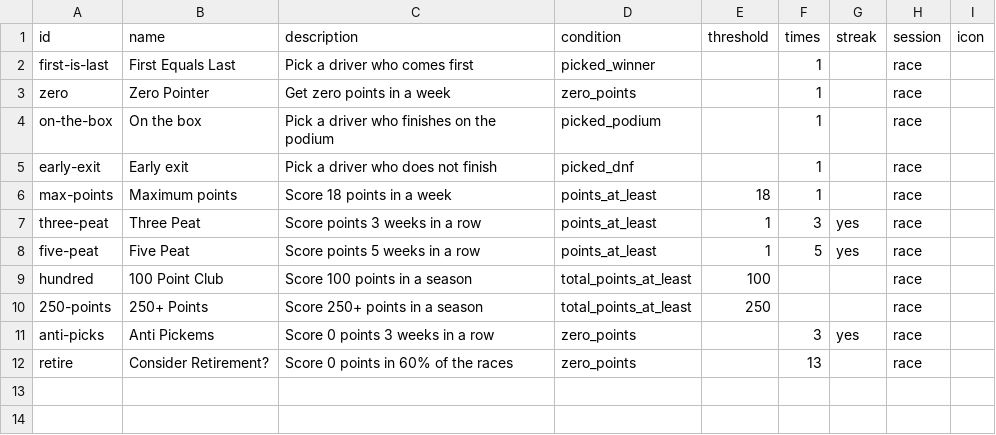
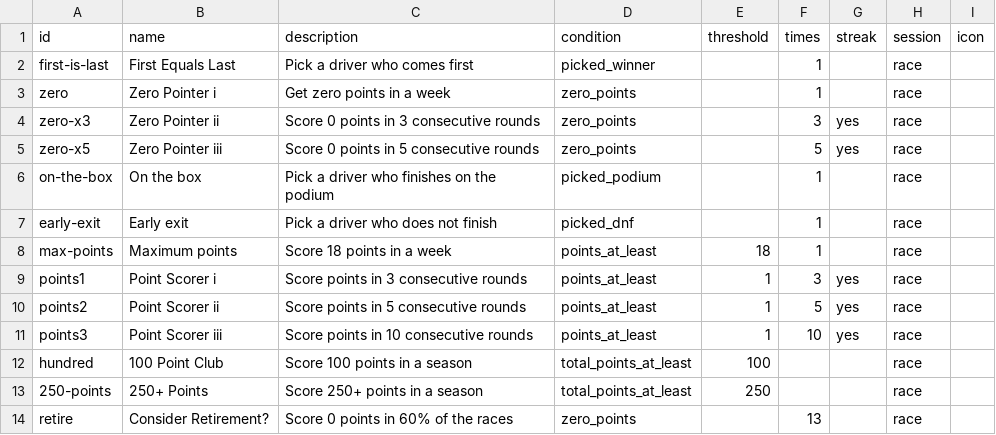
Before and after one commit to LawrenceParker/F1-Pickems, a CSV file: achievements.csv, drawn as a sheet.

Commit message:
Add files via upload

```diff
--- a/achievements.csv
+++ b/achievements.csv
@@ -2,3 +2,5 @@ id,name,description,condition,threshold,times,streak,session,icon
 first-is-last,First Equals Last,Pick a driver who comes first,picked_winner,,1,,race,
-zero,Zero Pointer,Get zero points in a week,zero_points,,1,,race,
+zero,Zero Pointer i,Get zero points in a week,zero_points,,1,,race,
+zero-x3,Zero Pointer ii,Score 0 points in 3 consecutive rounds,zero_points,,3,yes,race,
+zero-x5,Zero Pointer iii,Score 0 points in 5 consecutive rounds,zero_points,,5,yes,race,
 on-the-box,On the box,Pick a driver who finishes on the podium,picked_podium,,1,,race,
@@ -6,7 +8,7 @@ early-exit,Early exit,Pick a driver who does not finish,picked_dnf,,1,,race,
 max-points,Maximum points,Score 18 points in a week,points_at_least,18,1,,race,
-three-peat,Three Peat,Score points 3 weeks in a row,points_at_least,1,3,yes,race,
-five-peat,Five Peat,Score points 5 weeks in a row,points_at_least,1,5,yes,race,
+points1,Point Scorer i,Score points in 3 consecutive rounds,points_at_least,1,3,yes,race,
+points2,Point Scorer ii,Score points in 5 consecutive rounds,points_at_least,1,5,yes,race,
+points3,Point Scorer iii,Score points in 10 consecutive rounds,points_at_least,1,10,yes,race,
 hundred,100 Point Club,Score 100 points in a season,total_points_at_least,100,,,race,
 250-points,250+ Points,Score 250+ points in a season,total_points_at_least,250,,,race,
-anti-picks,Anti Pickems,Score 0 points 3 weeks in a row,zero_points,,3,yes,race,
 retire,Consider Retirement?,Score 0 points in 60% of the races,zero_points,,13,,race,
```
